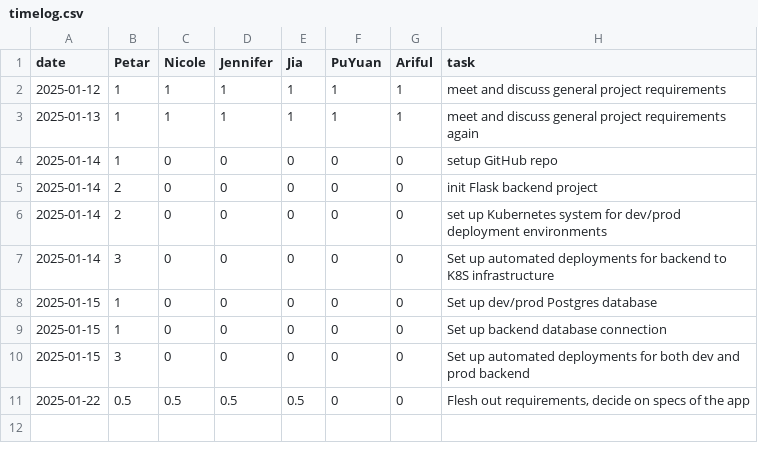
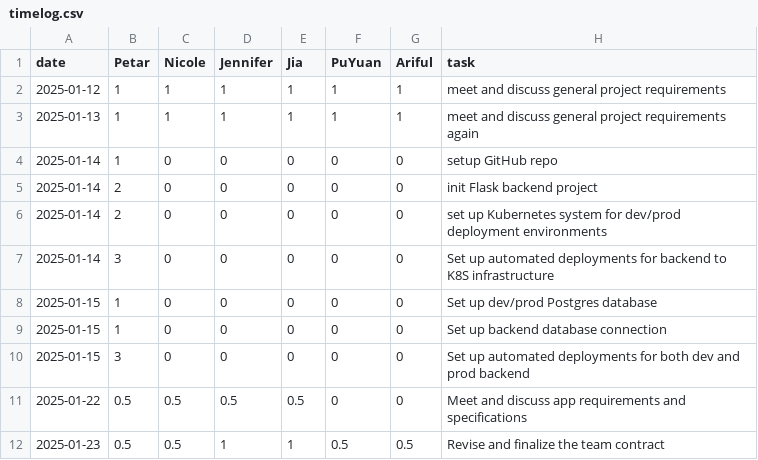
Before and after one commit to pvico12/expense-tracker, a CSV file: timelog.csv, drawn as a sheet.

Commit message:
Update timelog.csv

```diff
--- a/timelog.csv
+++ b/timelog.csv
@@ -10,2 +10,3 @@ date,Petar,Nicole,Jennifer,Jia,PuYuan,Ariful,task
 2025-01-15,3,0,0,0,0,0,Set up automated deployments for both dev and prod backend
-2025-01-22,0.5,0.5,0.5,0.5,0,0,"Flesh out requirements, decide on specs of the app"
+2025-01-22,0.5,0.5,0.5,0.5,0,0, Meet and discuss app requirements and specifications
+2025-01-23,0.5,0.5,1,1,0.5,0.5, Revise and finalize the team contract
```
